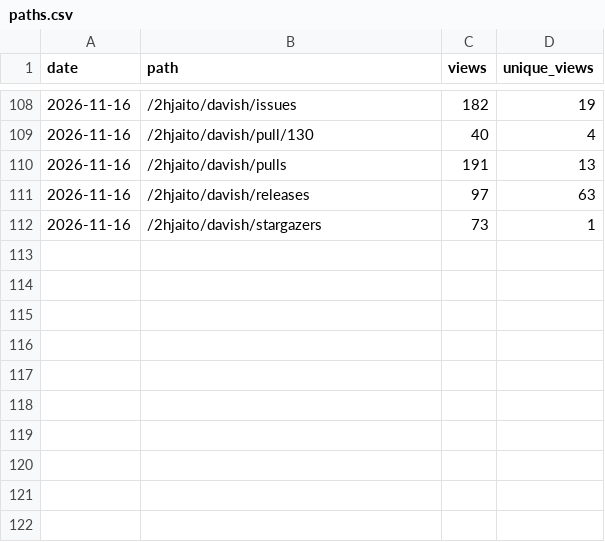
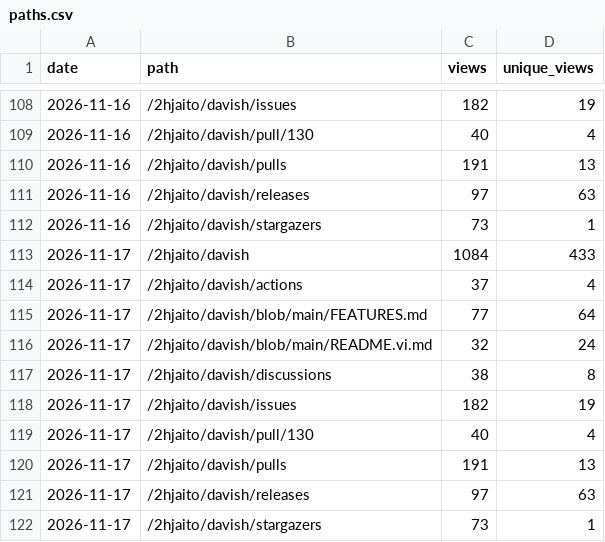
Before and after one commit to 2hjaito/davish, a CSV file: paths.csv, drawn as a sheet; only a part is shown, gaps mark what is left out; the diff names each change by its address in the sheet, - before the commit and + after, or states it on an @@ line.

```diff
--- a/paths.csv
+++ b/paths.csv
+row 113: 2026-11-17 | /2hjaito/davish | 1084 | 433
+row 114: 2026-11-17 | /2hjaito/davish/actions | 37 | 4
+row 115: 2026-11-17 | /2hjaito/davish/blob/main/FEATURES.md | 77 | 64
+row 116: 2026-11-17 | /2hjaito/davish/blob/main/README.vi.md | 32 | 24
+row 117: 2026-11-17 | /2hjaito/davish/discussions | 38 | 8
+row 118: 2026-11-17 | /2hjaito/davish/issues | 182 | 19
+row 119: 2026-11-17 | /2hjaito/davish/pull/130 | 40 | 4
+row 120: 2026-11-17 | /2hjaito/davish/pulls | 191 | 13
+row 121: 2026-11-17 | /2hjaito/davish/releases | 97 | 63
+row 122: 2026-11-17 | /2hjaito/davish/stargazers | 73 | 1
```
Also changed, not shown: daily.csv, referrers.csv, 2 other files.
